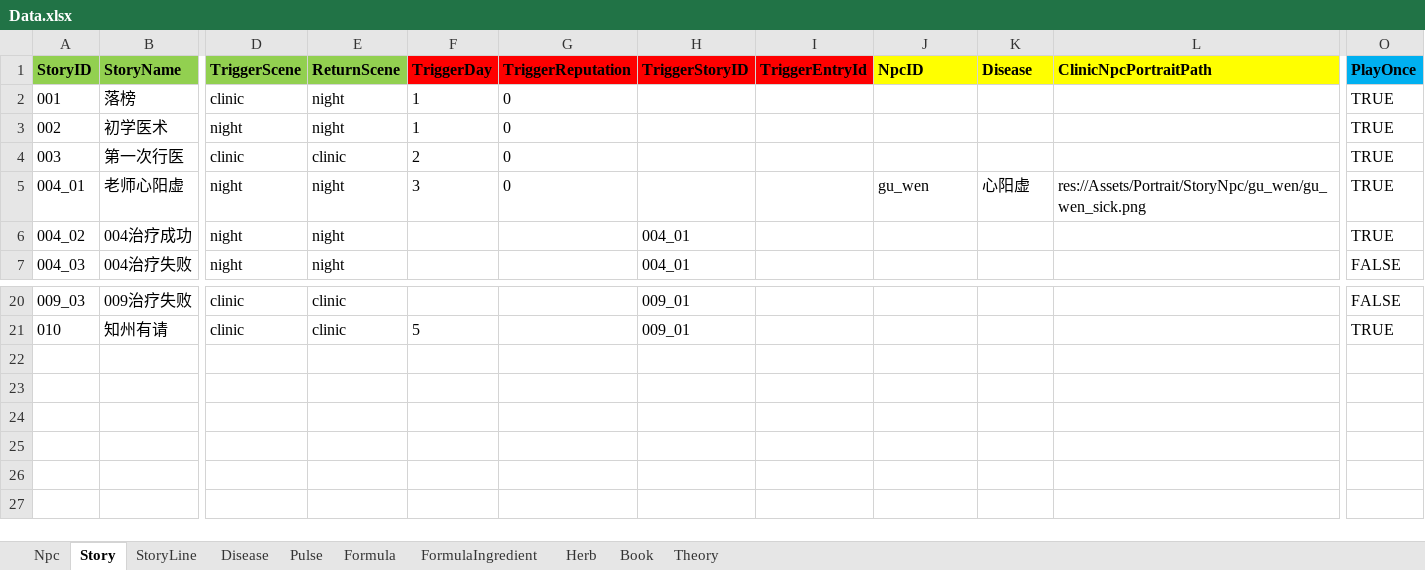
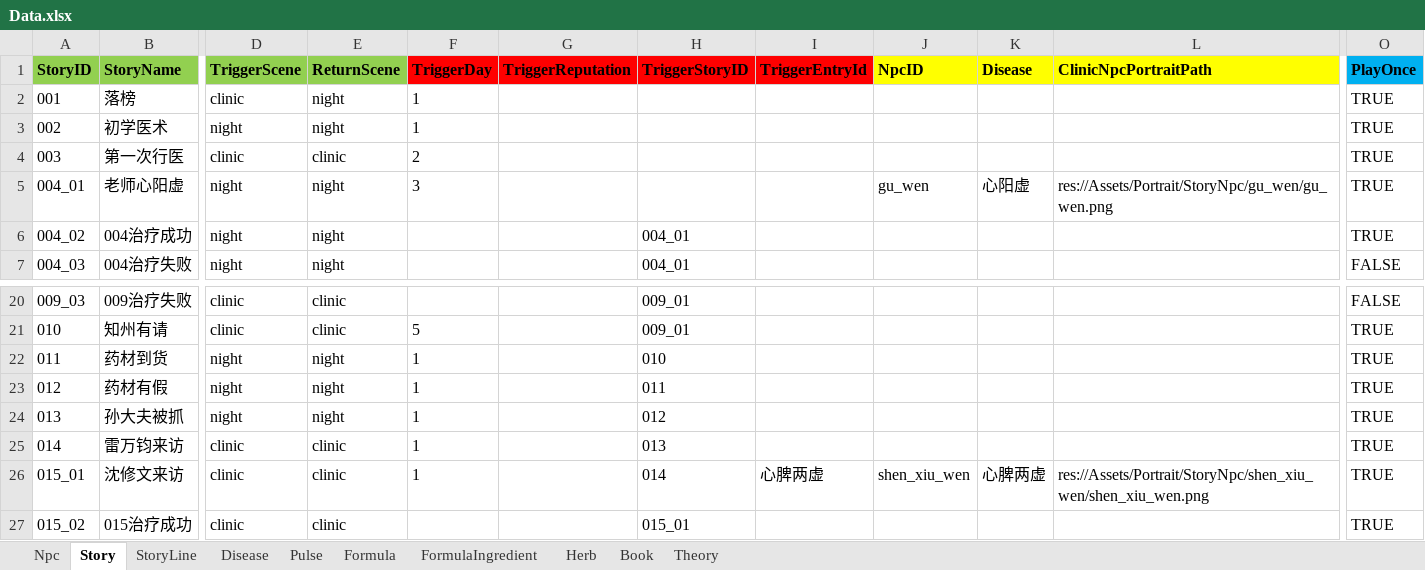
Before and after one commit to lqc19891229/Doctor, an Excel workbook: DataTables/Data.xlsx, sheet Story, drawn as a sheet; only a part is shown, gaps mark what is left out; values as stored, in another font and other column widths than the file's, no borders; rows hold the shown columns only; the diff names each change by its address in the sheet, - before the commit and + after, or states it on an @@ line.

```diff
--- a/DataTables/Data.xlsx (sheet Story)
+++ b/DataTables/Data.xlsx (sheet Story)
-G2:G5 (TriggerReputation): 0
+G2:G5 (TriggerReputation): (empty)
-L5 (ClinicNpcPortraitPath): res://Assets/Portrait/StoryNpc/gu_wen/gu_wen_sick.png
+L5 (ClinicNpcPortraitPath): res://Assets/Portrait/StoryNpc/gu_wen/gu_wen.png
+row 22: 011 | 药材到货 | night | night | 1 |  | 010 |  |  |  |  | TRUE
+row 23: 012 | 药材有假 | night | night | 1 |  | 011 |  |  |  |  | TRUE
+row 24: 013 | 孙大夫被抓 | night | night | 1 |  | 012 |  |  |  |  | TRUE
+row 25: 014 | 雷万钧来访 | clinic | clinic | 1 |  | 013 |  |  |  |  | TRUE
+row 26: 015_01 | 沈修文来访 | clinic | clinic | 1 |  | 014 | 心脾两虚 | shen_xiu_wen | 心脾两虚 | res://Assets/Portrait/StoryNpc/shen_xiu_wen/shen_xiu_wen.png | TRUE
+row 27: 015_02 | 015治疗成功 | clinic | clinic |  |  | 015_01 |  |  |  |  | TRUE
```
Also changed, not shown: sheet StoryLine, sheet Npc, DataTables/Data.backup_before_detailtext_import.xlsx, DataTables/DetailText/剧情/004_01老师心阳虚.xlsx, 33 other files.
